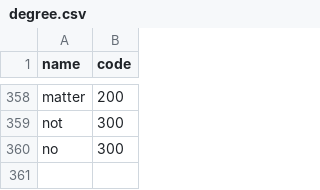
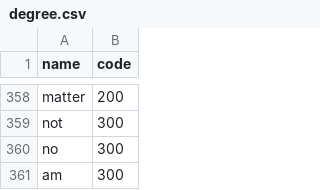
Before and after one commit to amirashiri/chatbot, a CSV file: degree.csv, drawn as a sheet; only a part is shown, gaps mark what is left out.

Commit message:
data

```diff
--- a/degree.csv
+++ b/degree.csv
@@ -360 +360,2 @@ not,300
 no,300
+am,300
```
